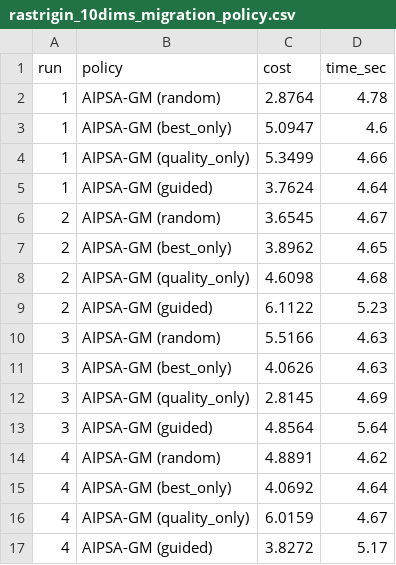
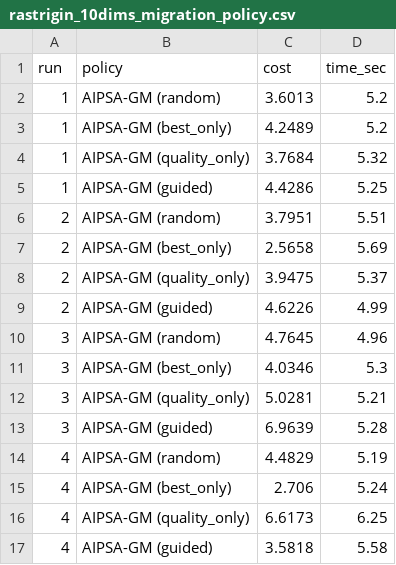
Before and after one commit to pengxiangli666/AIPSA-GM, a CSV file: results/rastrigin_10dims_migration_policy.csv, drawn as a sheet; only a part is shown; the diff covers the shown part only.

```diff
--- a/results/rastrigin_10dims_migration_policy.csv
+++ b/results/rastrigin_10dims_migration_policy.csv
@@ -1,17 +1,17 @@
 run,policy,cost,time_sec
-1,AIPSA-GM (random),2.8764,4.78
-1,AIPSA-GM (best_only),5.0947,4.6
-1,AIPSA-GM (quality_only),5.3499,4.66
-1,AIPSA-GM (guided),3.7624,4.64
-2,AIPSA-GM (random),3.6545,4.67
-2,AIPSA-GM (best_only),3.8962,4.65
-2,AIPSA-GM (quality_only),4.6098,4.68
-2,AIPSA-GM (guided),6.1122,5.23
-3,AIPSA-GM (random),5.5166,4.63
-3,AIPSA-GM (best_only),4.0626,4.63
-3,AIPSA-GM (quality_only),2.8145,4.69
-3,AIPSA-GM (guided),4.8564,5.64
-4,AIPSA-GM (random),4.8891,4.62
-4,AIPSA-GM (best_only),4.0692,4.64
-4,AIPSA-GM (quality_only),6.0159,4.67
-4,AIPSA-GM (guided),3.8272,5.17
+1,AIPSA-GM (random),3.6013,5.2
+1,AIPSA-GM (best_only),4.2489,5.2
+1,AIPSA-GM (quality_only),3.7684,5.32
+1,AIPSA-GM (guided),4.4286,5.25
+2,AIPSA-GM (random),3.7951,5.51
+2,AIPSA-GM (best_only),2.5658,5.69
+2,AIPSA-GM (quality_only),3.9475,5.37
+2,AIPSA-GM (guided),4.6226,4.99
+3,AIPSA-GM (random),4.7645,4.96
+3,AIPSA-GM (best_only),4.0346,5.3
+3,AIPSA-GM (quality_only),5.0281,5.21
+3,AIPSA-GM (guided),6.9639,5.28
+4,AIPSA-GM (random),4.4829,5.19
+4,AIPSA-GM (best_only),2.706,5.24
+4,AIPSA-GM (quality_only),6.6173,6.25
+4,AIPSA-GM (guided),3.5818,5.58
```
Also changed, not shown: 48 edited cells elsewhere in this file, results/rastrigin_30dims_migration_policy.csv, results/tsp_2000cities_migration_policy.csv, 5 other files.
